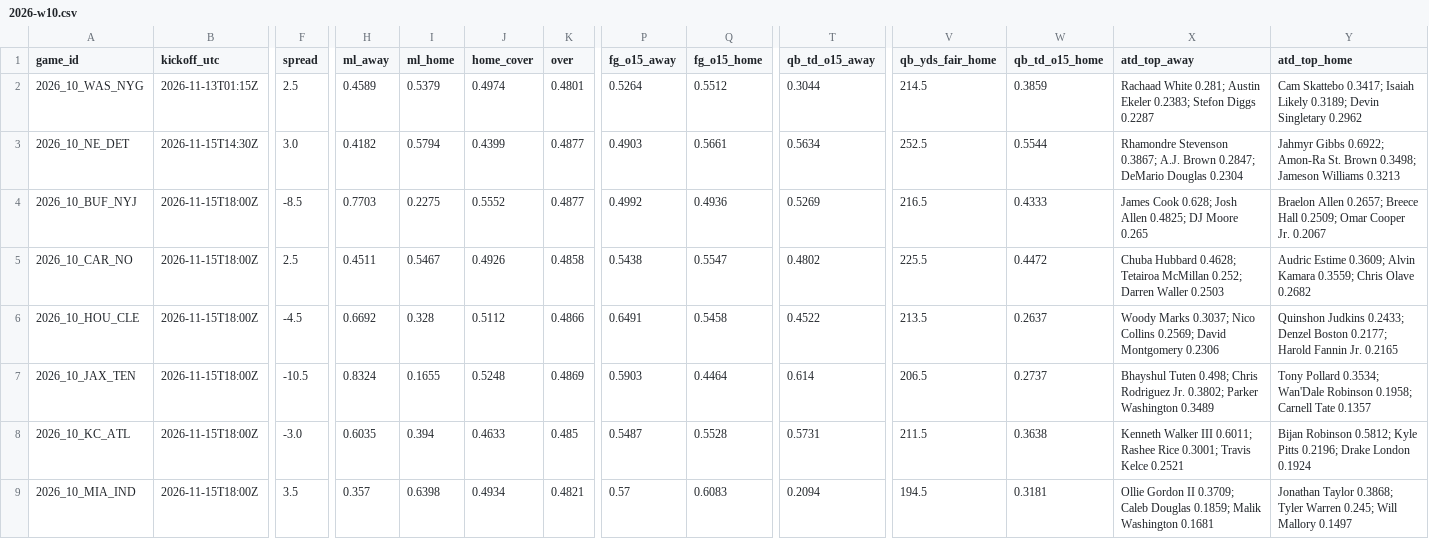
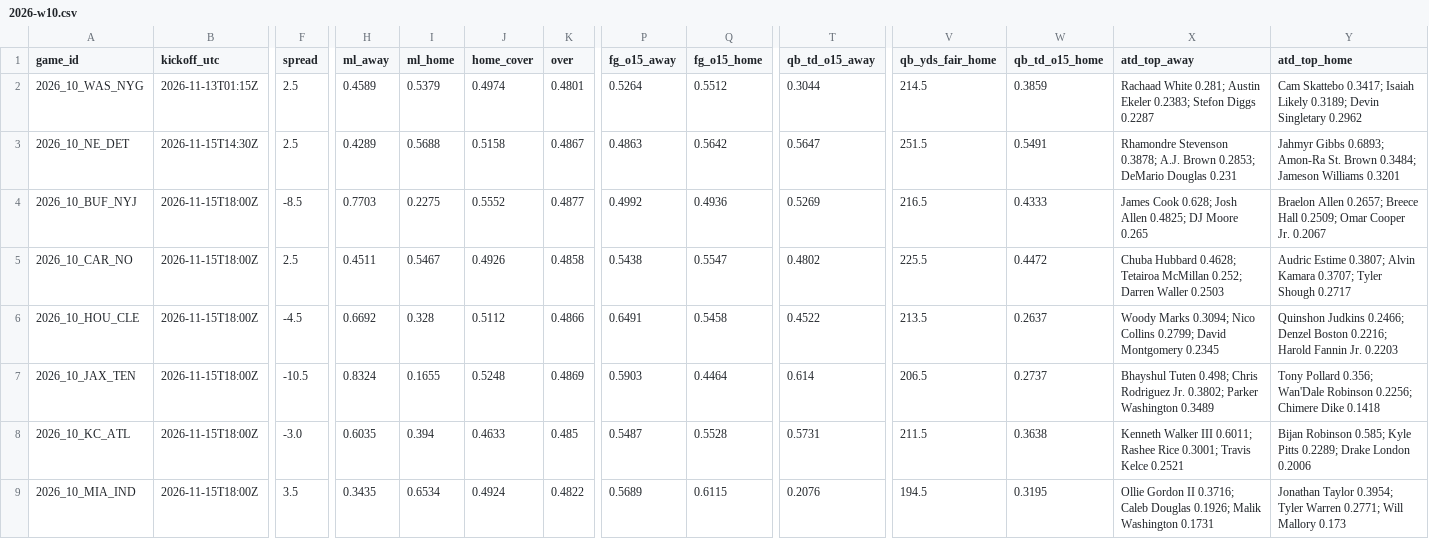
Before and after one commit to Moneyg604/nhl-early-goal, a CSV file: docs/nfl/weeks/2026-w10.csv, drawn as a sheet; only a part is shown, gaps mark what is left out; the diff covers the shown part only; the diff names each change by its address in the sheet, - before the commit and + after, or states it on an @@ line.

```diff
--- a/docs/nfl/weeks/2026-w10.csv
+++ b/docs/nfl/weeks/2026-w10.csv
-F3 (spread): 3.0
+F3 (spread): 2.5
-H3 (ml_away): 0.4182
+H3 (ml_away): 0.4289
-I3 (ml_home): 0.5794
+I3 (ml_home): 0.5688
-J3 (home_cover): 0.4399
+J3 (home_cover): 0.5158
-K3 (over): 0.4877
+K3 (over): 0.4867
-P3 (fg_o15_away): 0.4903
+P3 (fg_o15_away): 0.4863
-Q3 (fg_o15_home): 0.5661
+Q3 (fg_o15_home): 0.5642
-T3 (qb_td_o15_away): 0.5634
+T3 (qb_td_o15_away): 0.5647
-V3 (qb_yds_fair_home): 252.5
+V3 (qb_yds_fair_home): 251.5
-W3 (qb_td_o15_home): 0.5544
+W3 (qb_td_o15_home): 0.5491
-X3 (atd_top_away): Rhamondre Stevenson 0.3867; A.J. Brown 0.2847; DeMario Douglas 0.2304
+X3 (atd_top_away): Rhamondre Stevenson 0.3878; A.J. Brown 0.2853; DeMario Douglas 0.231
-Y3 (atd_top_home): Jahmyr Gibbs 0.6922; Amon-Ra St. Brown 0.3498; Jameson Williams 0.3213
+Y3 (atd_top_home): Jahmyr Gibbs 0.6893; Amon-Ra St. Brown 0.3484; Jameson Williams 0.3201
-Y5 (atd_top_home): Audric Estime 0.3609; Alvin Kamara 0.3559; Chris Olave 0.2682
+Y5 (atd_top_home): Audric Estime 0.3807; Alvin Kamara 0.3707; Tyler Shough 0.2717
-X6 (atd_top_away): Woody Marks 0.3037; Nico Collins 0.2569; David Montgomery 0.2306
+X6 (atd_top_away): Woody Marks 0.3094; Nico Collins 0.2799; David Montgomery 0.2345
-Y6 (atd_top_home): Quinshon Judkins 0.2433; Denzel Boston 0.2177; Harold Fannin Jr. 0.2165
+Y6 (atd_top_home): Quinshon Judkins 0.2466; Denzel Boston 0.2216; Harold Fannin Jr. 0.2203
-Y7 (atd_top_home): Tony Pollard 0.3534; Wan'Dale Robinson 0.1958; Carnell Tate 0.1357
+Y7 (atd_top_home): Tony Pollard 0.356; Wan'Dale Robinson 0.2256; Chimere Dike 0.1418
-Y8 (atd_top_home): Bijan Robinson 0.5812; Kyle Pitts 0.2196; Drake London 0.1924
+Y8 (atd_top_home): Bijan Robinson 0.585; Kyle Pitts 0.2289; Drake London 0.2006
-H9 (ml_away): 0.357
+H9 (ml_away): 0.3435
-I9 (ml_home): 0.6398
+I9 (ml_home): 0.6534
-J9 (home_cover): 0.4934
+J9 (home_cover): 0.4924
-K9 (over): 0.4821
+K9 (over): 0.4822
-P9 (fg_o15_away): 0.57
+P9 (fg_o15_away): 0.5689
-Q9 (fg_o15_home): 0.6083
+Q9 (fg_o15_home): 0.6115
-T9 (qb_td_o15_away): 0.2094
+T9 (qb_td_o15_away): 0.2076
-W9 (qb_td_o15_home): 0.3181
+W9 (qb_td_o15_home): 0.3195
-X9 (atd_top_away): …Gordon II 0.3709; Caleb Douglas 0.1859; Malik Washington 0.1681
+X9 (atd_top_away): …Gordon II 0.3716; Caleb Douglas 0.1926; Malik Washington 0.1731
-Y9 (atd_top_home): Jonathan Taylor 0.3868; Tyler Warren 0.245; Will Mallory 0.1497
+Y9 (atd_top_home): Jonathan Taylor 0.3954; Tyler Warren 0.2771; Will Mallory 0.173
```
Also changed, not shown: 59 edited cells elsewhere in this file, docs/nfl/weeks/2026-w11.csv, 14 other files.
